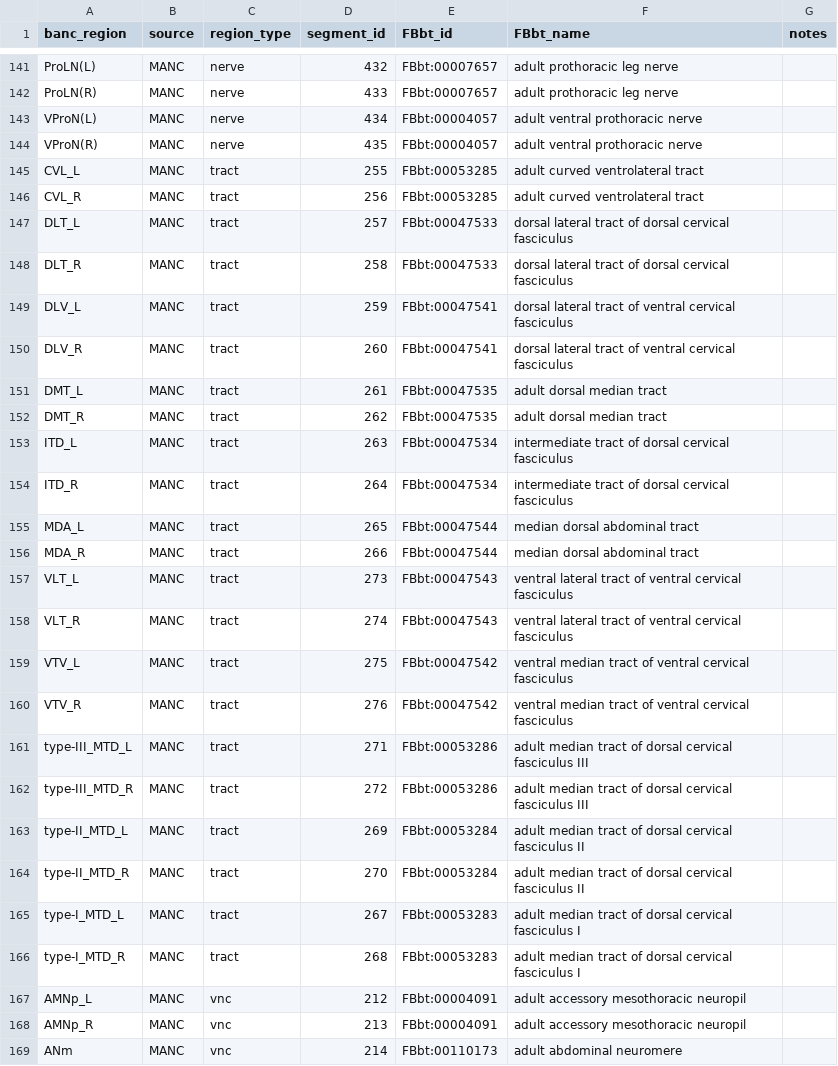
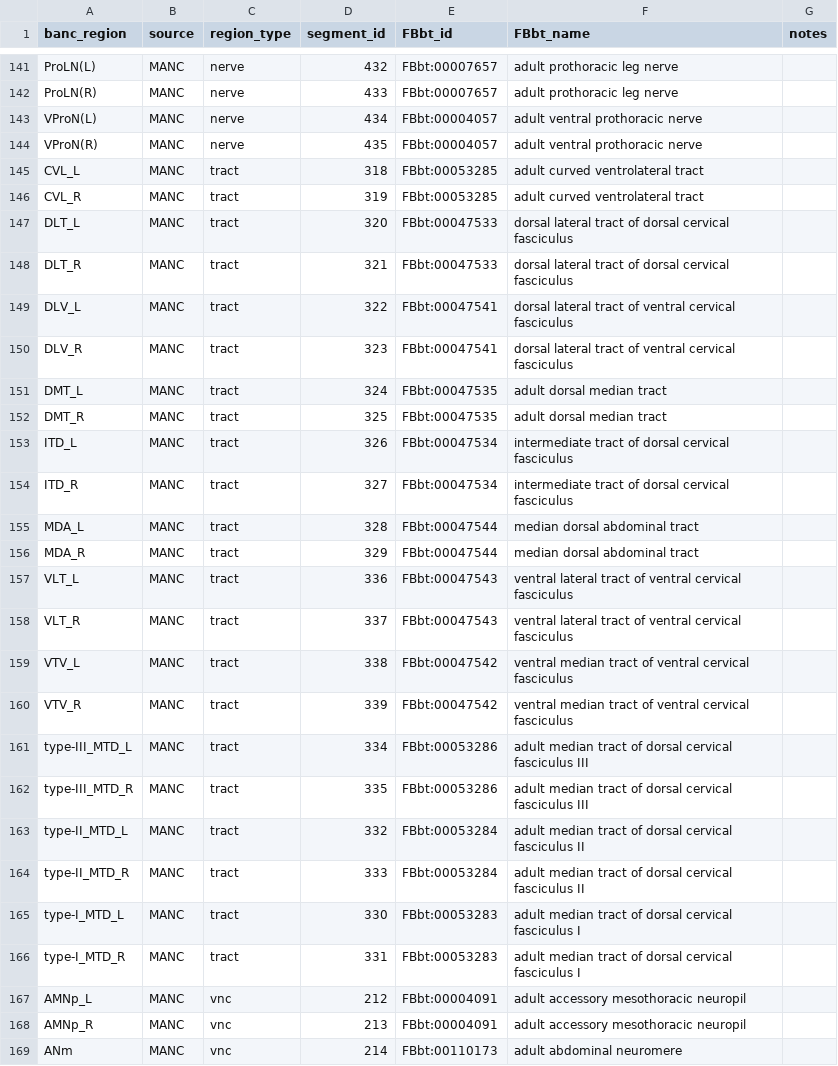
Before and after one commit to FlyBase/drosophila-anatomy-developmental-ontology, a TSV file: src/patterns/robot_template_projects/EM_neuropils/banc_regions.tsv, drawn as a sheet; only a part is shown, gaps mark what is left out; the diff covers the shown part only.

Commit message:
update banc

```diff
--- a/src/patterns/robot_template_projects/EM_neuropils/banc_regions.tsv
+++ b/src/patterns/robot_template_projects/EM_neuropils/banc_regions.tsv
@@ -144,24 +144,24 @@ VProN(L)	MANC	nerve	434	FBbt:00004057	adult ventral prothoracic nerve
 VProN(R)	MANC	nerve	435	FBbt:00004057	adult ventral prothoracic nerve	
-CVL_L	MANC	tract	255	FBbt:00053285	adult curved ventrolateral tract	
-CVL_R	MANC	tract	256	FBbt:00053285	adult curved ventrolateral tract	
-DLT_L	MANC	tract	257	FBbt:00047533	dorsal lateral tract of dorsal cervical fasciculus	
-DLT_R	MANC	tract	258	FBbt:00047533	dorsal lateral tract of dorsal cervical fasciculus	
-DLV_L	MANC	tract	259	FBbt:00047541	dorsal lateral tract of ventral cervical fasciculus	
-DLV_R	MANC	tract	260	FBbt:00047541	dorsal lateral tract of ventral cervical fasciculus	
-DMT_L	MANC	tract	261	FBbt:00047535	adult dorsal median tract	
-DMT_R	MANC	tract	262	FBbt:00047535	adult dorsal median tract	
-ITD_L	MANC	tract	263	FBbt:00047534	intermediate tract of dorsal cervical fasciculus	
-ITD_R	MANC	tract	264	FBbt:00047534	intermediate tract of dorsal cervical fasciculus	
-MDA_L	MANC	tract	265	FBbt:00047544	median dorsal abdominal tract	
-MDA_R	MANC	tract	266	FBbt:00047544	median dorsal abdominal tract	
-VLT_L	MANC	tract	273	FBbt:00047543	ventral lateral tract of ventral cervical fasciculus	
-VLT_R	MANC	tract	274	FBbt:00047543	ventral lateral tract of ventral cervical fasciculus	
-VTV_L	MANC	tract	275	FBbt:00047542	ventral median tract of ventral cervical fasciculus	
-VTV_R	MANC	tract	276	FBbt:00047542	ventral median tract of ventral cervical fasciculus	
-type-III_MTD_L	MANC	tract	271	FBbt:00053286	adult median tract of dorsal cervical fasciculus III	
-type-III_MTD_R	MANC	tract	272	FBbt:00053286	adult median tract of dorsal cervical fasciculus III	
-type-II_MTD_L	MANC	tract	269	FBbt:00053284	adult median tract of dorsal cervical fasciculus II	
-type-II_MTD_R	MANC	tract	270	FBbt:00053284	adult median tract of dorsal cervical fasciculus II	
-type-I_MTD_L	MANC	tract	267	FBbt:00053283	adult median tract of dorsal cervical fasciculus I	
-type-I_MTD_R	MANC	tract	268	FBbt:00053283	adult median tract of dorsal cervical fasciculus I	
+CVL_L	MANC	tract	318	FBbt:00053285	adult curved ventrolateral tract	
+CVL_R	MANC	tract	319	FBbt:00053285	adult curved ventrolateral tract	
+DLT_L	MANC	tract	320	FBbt:00047533	dorsal lateral tract of dorsal cervical fasciculus	
+DLT_R	MANC	tract	321	FBbt:00047533	dorsal lateral tract of dorsal cervical fasciculus	
+DLV_L	MANC	tract	322	FBbt:00047541	dorsal lateral tract of ventral cervical fasciculus	
+DLV_R	MANC	tract	323	FBbt:00047541	dorsal lateral tract of ventral cervical fasciculus	
+DMT_L	MANC	tract	324	FBbt:00047535	adult dorsal median tract	
+DMT_R	MANC	tract	325	FBbt:00047535	adult dorsal median tract	
+ITD_L	MANC	tract	326	FBbt:00047534	intermediate tract of dorsal cervical fasciculus	
+ITD_R	MANC	tract	327	FBbt:00047534	intermediate tract of dorsal cervical fasciculus	
+MDA_L	MANC	tract	328	FBbt:00047544	median dorsal abdominal tract	
+MDA_R	MANC	tract	329	FBbt:00047544	median dorsal abdominal tract	
+VLT_L	MANC	tract	336	FBbt:00047543	ventral lateral tract of ventral cervical fasciculus	
+VLT_R	MANC	tract	337	FBbt:00047543	ventral lateral tract of ventral cervical fasciculus	
+VTV_L	MANC	tract	338	FBbt:00047542	ventral median tract of ventral cervical fasciculus	
+VTV_R	MANC	tract	339	FBbt:00047542	ventral median tract of ventral cervical fasciculus	
+type-III_MTD_L	MANC	tract	334	FBbt:00053286	adult median tract of dorsal cervical fasciculus III	
+type-III_MTD_R	MANC	tract	335	FBbt:00053286	adult median tract of dorsal cervical fasciculus III	
+type-II_MTD_L	MANC	tract	332	FBbt:00053284	adult median tract of dorsal cervical fasciculus II	
+type-II_MTD_R	MANC	tract	333	FBbt:00053284	adult median tract of dorsal cervical fasciculus II	
+type-I_MTD_L	MANC	tract	330	FBbt:00053283	adult median tract of dorsal cervical fasciculus I	
+type-I_MTD_R	MANC	tract	331	FBbt:00053283	adult median tract of dorsal cervical fasciculus I	
 AMNp_L	MANC	vnc	212	FBbt:00004091	adult accessory mesothoracic neuropil	
```
Also changed, not shown: 17 edited cells elsewhere in this file, 1 other file.
